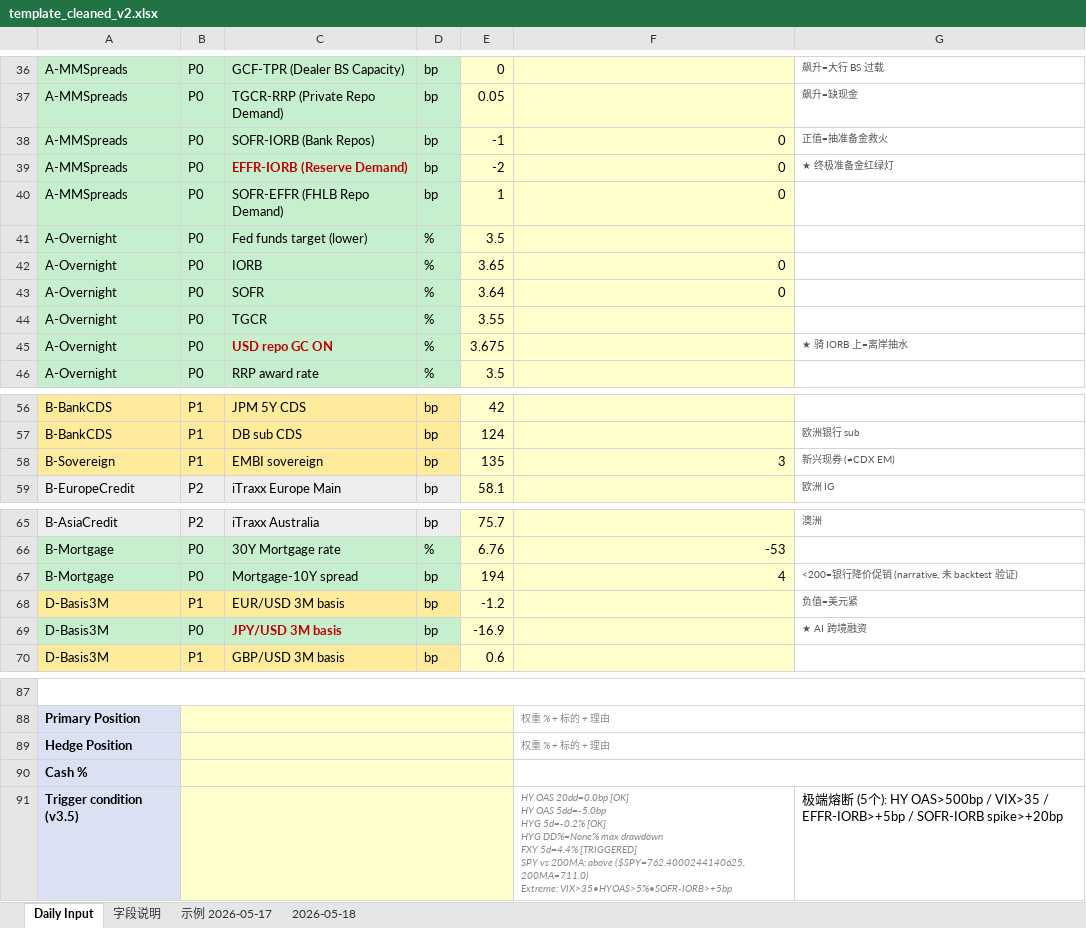
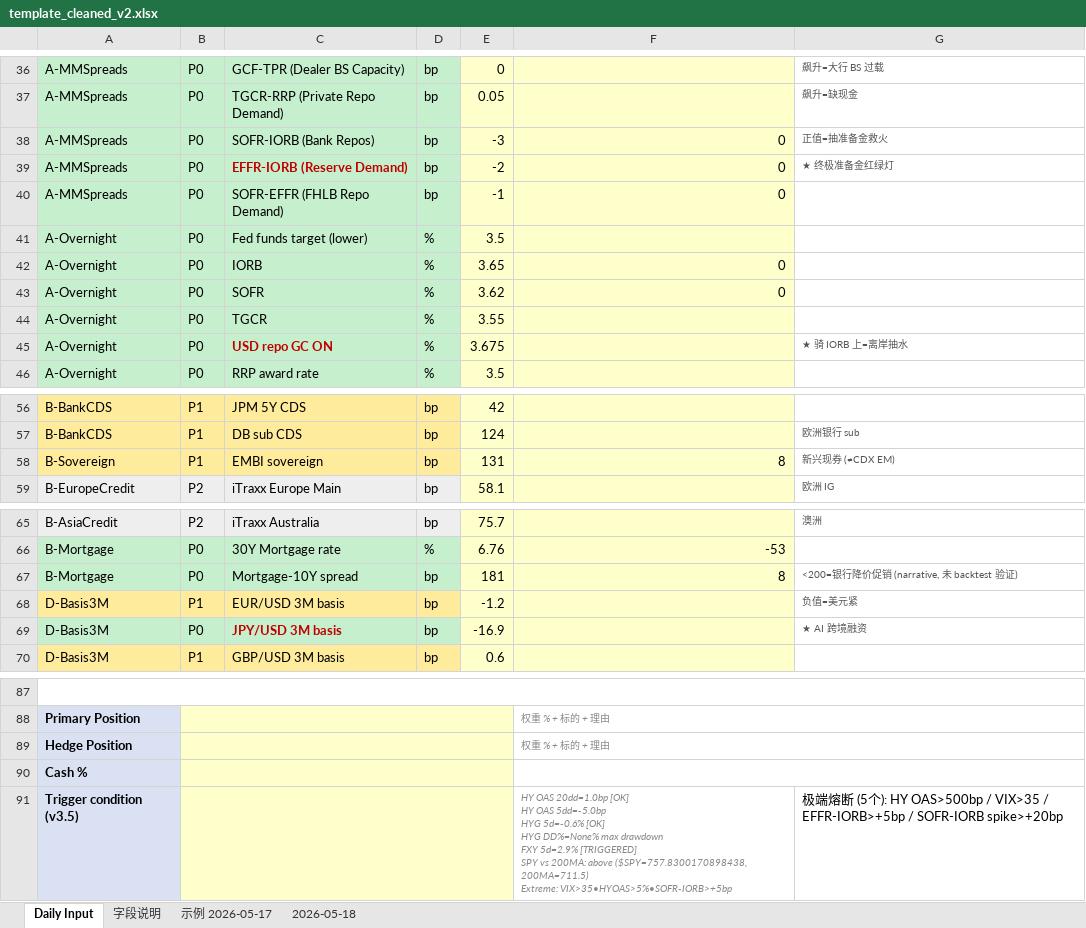
Before and after one commit to slowqqwin-beep/liquidity-monitor, an Excel workbook: template_cleaned_v2.xlsx, sheet Daily Input, drawn as a sheet; only a part is shown, gaps mark what is left out; values as stored, in another font and other column widths than the file's, no borders; ↵ is a line break in a cell; the diff covers the shown part only; the diff names each change by its address in the sheet, - before the commit and + after, or states it on an @@ line.

```diff
--- a/template_cleaned_v2.xlsx (sheet Daily Input)
+++ b/template_cleaned_v2.xlsx (sheet Daily Input)
-E38: -1
+E38: -3
-E40: 1
+E40: -1
-E43: 3.64
+E43: 3.62
-E58: 135
+E58: 131
-F58: 3
+F58: 8
-E67: 194
+E67: 181
-F67: 4
+F67: 8
-F91: HY OAS 20dd=0.0bp [OK] ↵ HY OAS 5dd=-5.0bp ↵ HYG 5d=-0.2% [OK] ↵ HYG DD%=None% max drawdown ↵ FXY 5d=4.4% [TRIGGERED] ↵ SPY vs 200MA: above ($SPY=762.4000244140625, 200MA=711.0) ↵ Extreme: VIX>35•HYOAS>5%•SOFR-IORB>+5bp
+F91: HY OAS 20dd=1.0bp [OK] ↵ HY OAS 5dd=-5.0bp ↵ HYG 5d=-0.6% [OK] ↵ HYG DD%=None% max drawdown ↵ FXY 5d=2.9% [TRIGGERED] ↵ SPY vs 200MA: above ($SPY=757.8300170898438, 200MA=711.5) ↵ Extreme: VIX>35•HYOAS>5%•SOFR-IORB>+5bp
```
Also changed, not shown: 26 edited cells elsewhere in this sheet, 5 other files.
